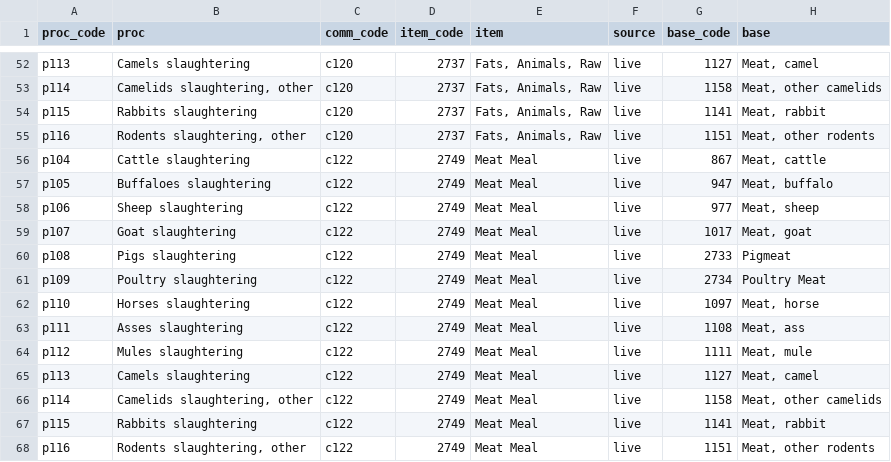
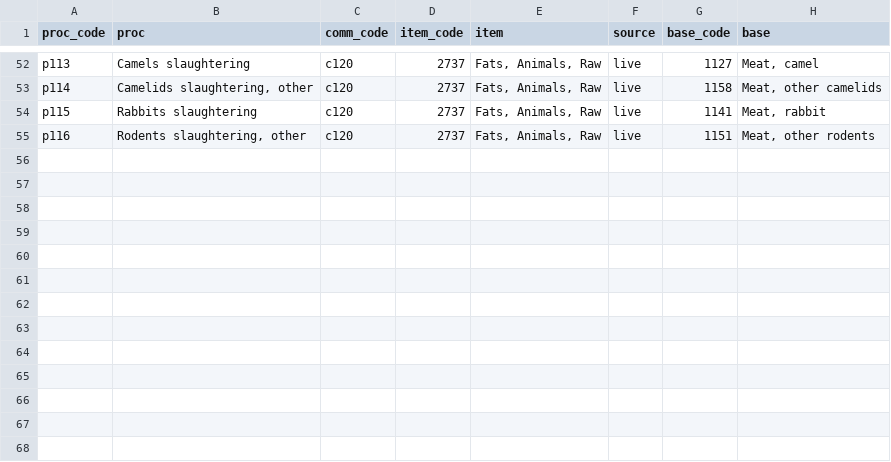
Before and after one commit to fineprint-global/fabio, a CSV file: inst/items_supply-shares.csv, drawn as a sheet; only a part is shown, gaps mark what is left out.

```diff
--- a/inst/items_supply-shares.csv
+++ b/inst/items_supply-shares.csv
@@ -55,14 +55 @@ p115,Rabbits slaughtering,c120,2737,"Fats, Animals, Raw",live,1141,"Meat, rabbit
 p116,"Rodents slaughtering, other",c120,2737,"Fats, Animals, Raw",live,1151,"Meat, other rodents"
-p104,Cattle slaughtering,c122,2749,Meat Meal,live,867,"Meat, cattle"
-p105,Buffaloes slaughtering,c122,2749,Meat Meal,live,947,"Meat, buffalo"
-p106,Sheep slaughtering,c122,2749,Meat Meal,live,977,"Meat, sheep"
-p107,Goat slaughtering,c122,2749,Meat Meal,live,1017,"Meat, goat"
-p108,Pigs slaughtering,c122,2749,Meat Meal,live,2733,Pigmeat
-p109,Poultry slaughtering,c122,2749,Meat Meal,live,2734,Poultry Meat
-p110,Horses slaughtering,c122,2749,Meat Meal,live,1097,"Meat, horse"
-p111,Asses slaughtering,c122,2749,Meat Meal,live,1108,"Meat, ass"
-p112,Mules slaughtering,c122,2749,Meat Meal,live,1111,"Meat, mule"
-p113,Camels slaughtering,c122,2749,Meat Meal,live,1127,"Meat, camel"
-p114,"Camelids slaughtering, other",c122,2749,Meat Meal,live,1158,"Meat, other camelids"
-p115,Rabbits slaughtering,c122,2749,Meat Meal,live,1141,"Meat, rabbit"
-p116,"Rodents slaughtering, other",c122,2749,Meat Meal,live,1151,"Meat, other rodents"
```
Also changed, not shown: inst/conc_btd-cbs.csv, inst/items_supply.csv, 19 other files.
